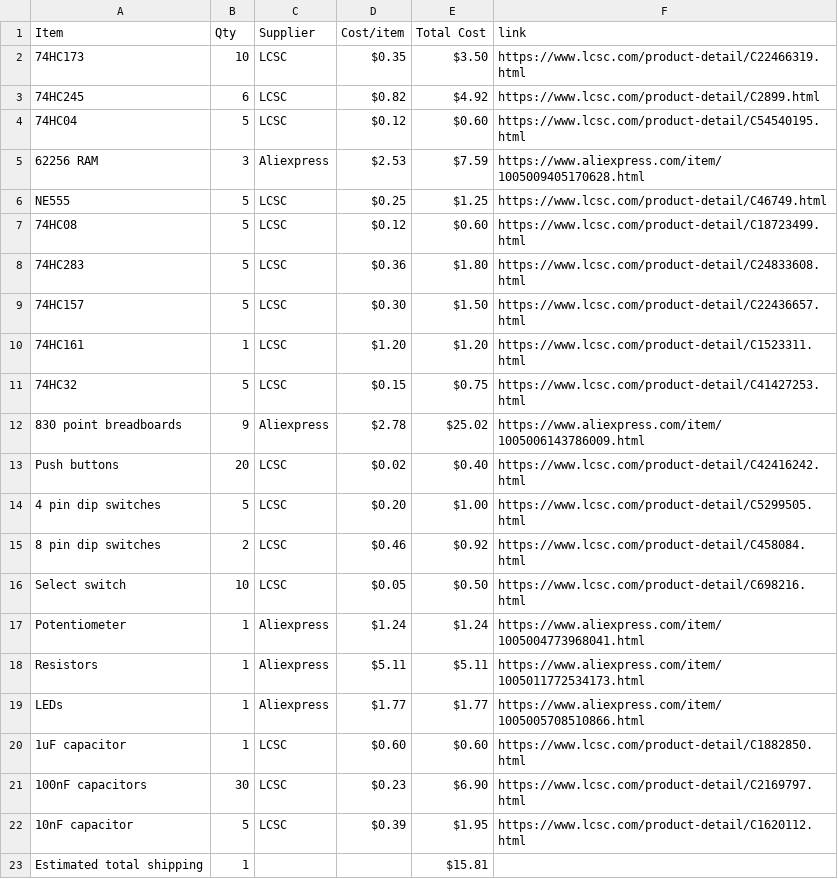
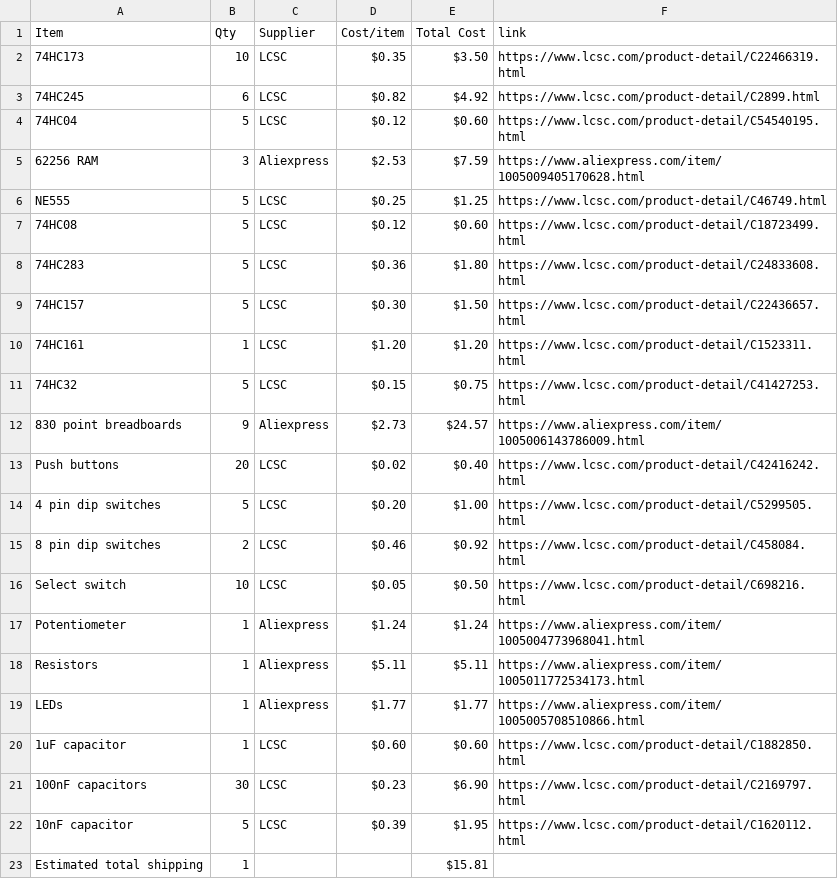
Before and after one commit to jivespark/Breadboard-computer, a CSV file: BOM.csv, drawn as a sheet.

Commit message:
Sync Breadboard computer from Half Life

```diff
--- a/BOM.csv
+++ b/BOM.csv
@@ -11,3 +11,3 @@ NE555,5,LCSC,$0.25,$1.25,https://www.lcsc.com/product-detail/C46749.html
 74HC32,5,LCSC,$0.15,$0.75,https://www.lcsc.com/product-detail/C41427253.html
-830 point breadboards,9,Aliexpress,$2.78,$25.02,https://www.aliexpress.com/item/1005006143786009.html
+830 point breadboards,9,Aliexpress,$2.73,$24.57,https://www.aliexpress.com/item/1005006143786009.html
 Push buttons,20,LCSC,$0.02,$0.40,https://www.lcsc.com/product-detail/C42416242.html
```
